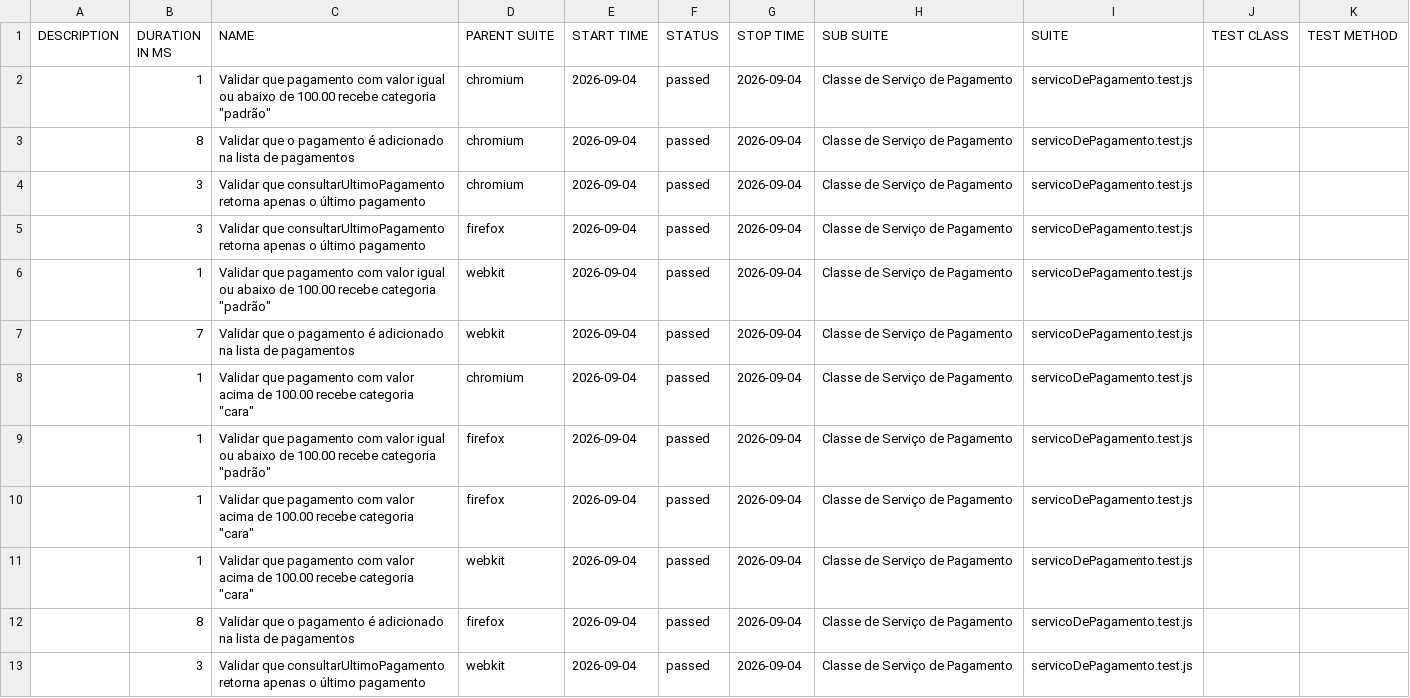
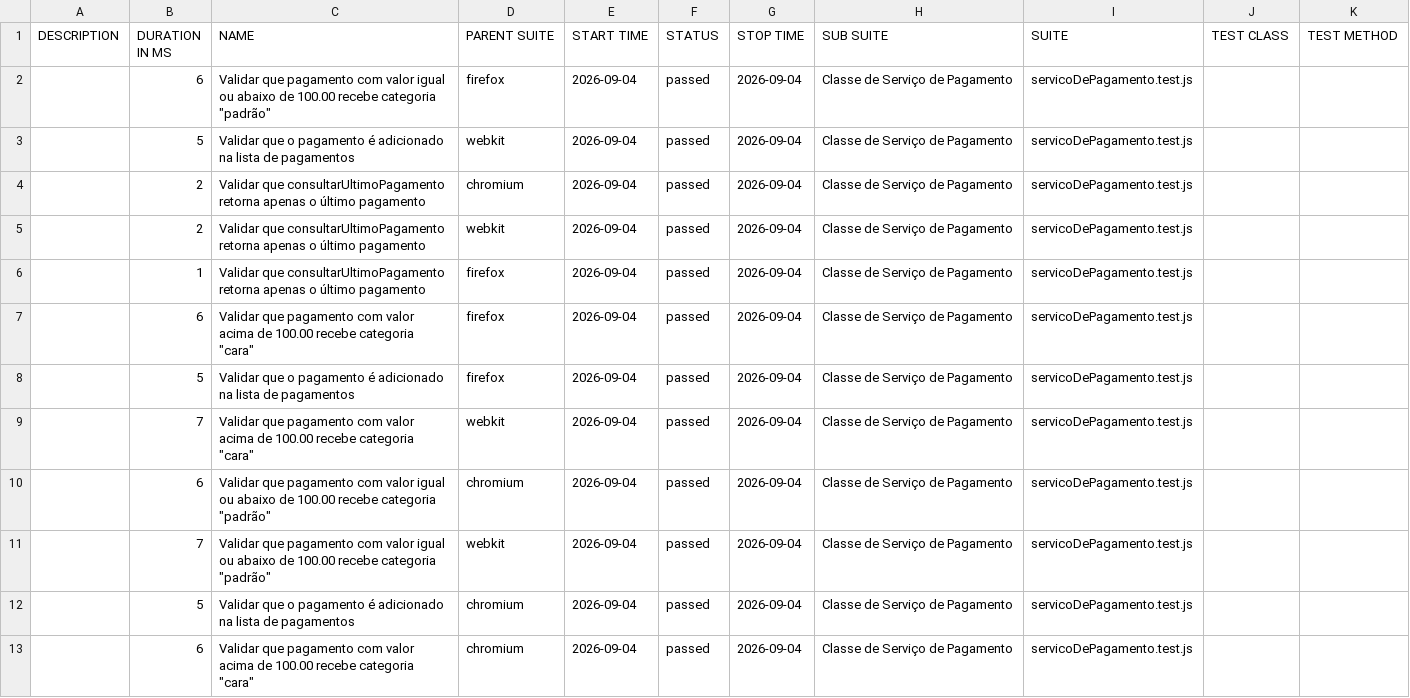
Before and after one commit to Pattyd08/trabalho-conclusao-ci, a CSV file: agendado/data/suites.csv, drawn as a sheet.

```diff
--- a/agendado/data/suites.csv
+++ b/agendado/data/suites.csv
@@ -1,13 +1,13 @@
 "DESCRIPTION","DURATION IN MS","NAME","PARENT SUITE","START TIME","STATUS","STOP TIME","SUB SUITE","SUITE","TEST CLASS","TEST METHOD"
-"","1","Validar que pagamento com valor igual ou abaixo de 100.00 recebe categoria ""padrão""","chromium","2026-09-04","passed","2026-09-04","Classe de Serviço de Pagamento","servicoDePagamento.test.js","",""
-"","8","Validar que o pagamento é adicionado na lista de pagamentos","chromium","2026-09-04","passed","2026-09-04","Classe de Serviço de Pagamento","servicoDePagamento.test.js","",""
-"","3","Validar que consultarUltimoPagamento retorna apenas o último pagamento","chromium","2026-09-04","passed","2026-09-04","Classe de Serviço de Pagamento","servicoDePagamento.test.js","",""
-"","3","Validar que consultarUltimoPagamento retorna apenas o último pagamento","firefox","2026-09-04","passed","2026-09-04","Classe de Serviço de Pagamento","servicoDePagamento.test.js","",""
-"","1","Validar que pagamento com valor igual ou abaixo de 100.00 recebe categoria ""padrão""","webkit","2026-09-04","passed","2026-09-04","Classe de Serviço de Pagamento","servicoDePagamento.test.js","",""
-"","7","Validar que o pagamento é adicionado na lista de pagamentos","webkit","2026-09-04","passed","2026-09-04","Classe de Serviço de Pagamento","servicoDePagamento.test.js","",""
-"","1","Validar que pagamento com valor acima de 100.00 recebe categoria ""cara""","chromium","2026-09-04","passed","2026-09-04","Classe de Serviço de Pagamento","servicoDePagamento.test.js","",""
-"","1","Validar que pagamento com valor igual ou abaixo de 100.00 recebe categoria ""padrão""","firefox","2026-09-04","passed","2026-09-04","Classe de Serviço de Pagamento","servicoDePagamento.test.js","",""
-"","1","Validar que pagamento com valor acima de 100.00 recebe categoria ""cara""","firefox","2026-09-04","passed","2026-09-04","Classe de Serviço de Pagamento","servicoDePagamento.test.js","",""
-"","1","Validar que pagamento com valor acima de 100.00 recebe categoria ""cara""","webkit","2026-09-04","passed","2026-09-04","Classe de Serviço de Pagamento","servicoDePagamento.test.js","",""
-"","8","Validar que o pagamento é adicionado na lista de pagamentos","firefox","2026-09-04","passed","2026-09-04","Classe de Serviço de Pagamento","servicoDePagamento.test.js","",""
-"","3","Validar que consultarUltimoPagamento retorna apenas o último pagamento","webkit","2026-09-04","passed","2026-09-04","Classe de Serviço de Pagamento","servicoDePagamento.test.js","",""
+"","6","Validar que pagamento com valor igual ou abaixo de 100.00 recebe categoria ""padrão""","firefox","2026-09-04","passed","2026-09-04","Classe de Serviço de Pagamento","servicoDePagamento.test.js","",""
+"","5","Validar que o pagamento é adicionado na lista de pagamentos","webkit","2026-09-04","passed","2026-09-04","Classe de Serviço de Pagamento","servicoDePagamento.test.js","",""
+"","2","Validar que consultarUltimoPagamento retorna apenas o último pagamento","chromium","2026-09-04","passed","2026-09-04","Classe de Serviço de Pagamento","servicoDePagamento.test.js","",""
+"","2","Validar que consultarUltimoPagamento retorna apenas o último pagamento","webkit","2026-09-04","passed","2026-09-04","Classe de Serviço de Pagamento","servicoDePagamento.test.js","",""
+"","1","Validar que consultarUltimoPagamento retorna apenas o último pagamento","firefox","2026-09-04","passed","2026-09-04","Classe de Serviço de Pagamento","servicoDePagamento.test.js","",""
+"","6","Validar que pagamento com valor acima de 100.00 recebe categoria ""cara""","firefox","2026-09-04","passed","2026-09-04","Classe de Serviço de Pagamento","servicoDePagamento.test.js","",""
+"","5","Validar que o pagamento é adicionado na lista de pagamentos","firefox","2026-09-04","passed","2026-09-04","Classe de Serviço de Pagamento","servicoDePagamento.test.js","",""
+"","7","Validar que pagamento com valor acima de 100.00 recebe categoria ""cara""","webkit","2026-09-04","passed","2026-09-04","Classe de Serviço de Pagamento","servicoDePagamento.test.js","",""
+"","6","Validar que pagamento com valor igual ou abaixo de 100.00 recebe categoria ""padrão""","chromium","2026-09-04","passed","2026-09-04","Classe de Serviço de Pagamento","servicoDePagamento.test.js","",""
+"","7","Validar que pagamento com valor igual ou abaixo de 100.00 recebe categoria ""padrão""","webkit","2026-09-04","passed","2026-09-04","Classe de Serviço de Pagamento","servicoDePagamento.test.js","",""
+"","5","Validar que o pagamento é adicionado na lista de pagamentos","chromium","2026-09-04","passed","2026-09-04","Classe de Serviço de Pagamento","servicoDePagamento.test.js","",""
+"","6","Validar que pagamento com valor acima de 100.00 recebe categoria ""cara""","chromium","2026-09-04","passed","2026-09-04","Classe de Serviço de Pagamento","servicoDePagamento.test.js","",""
```
Also changed, not shown: 46 other files.
